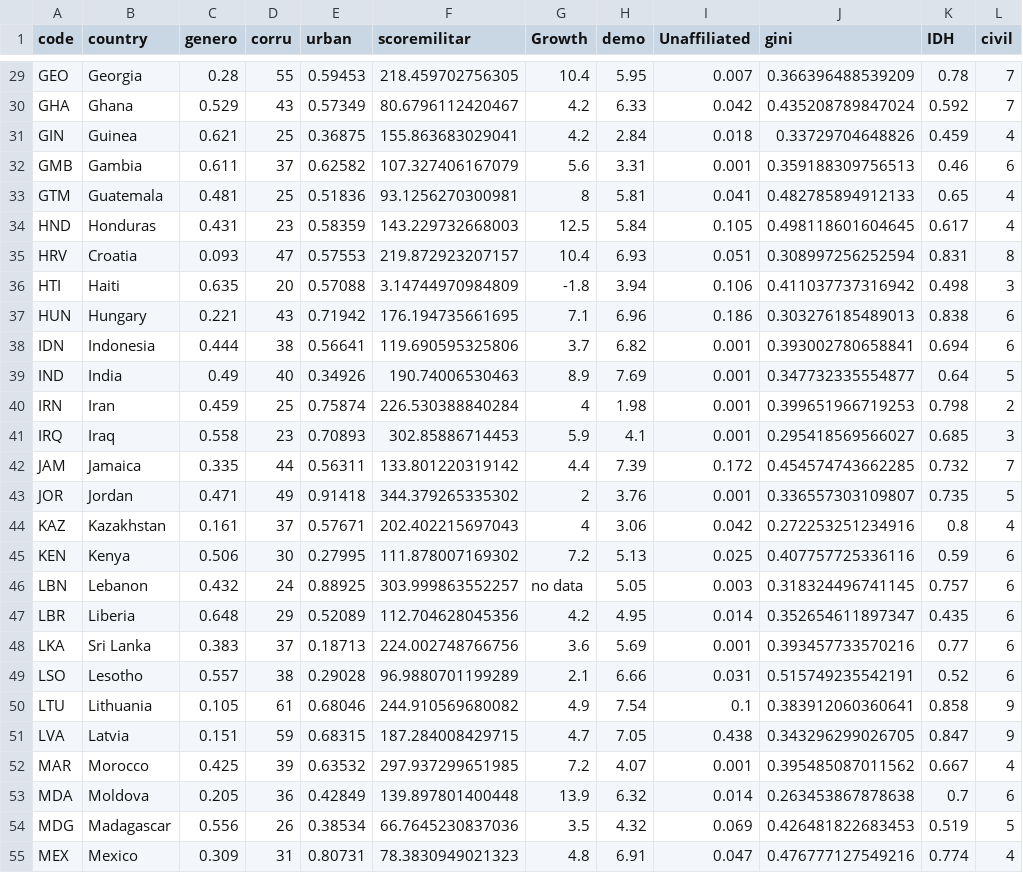
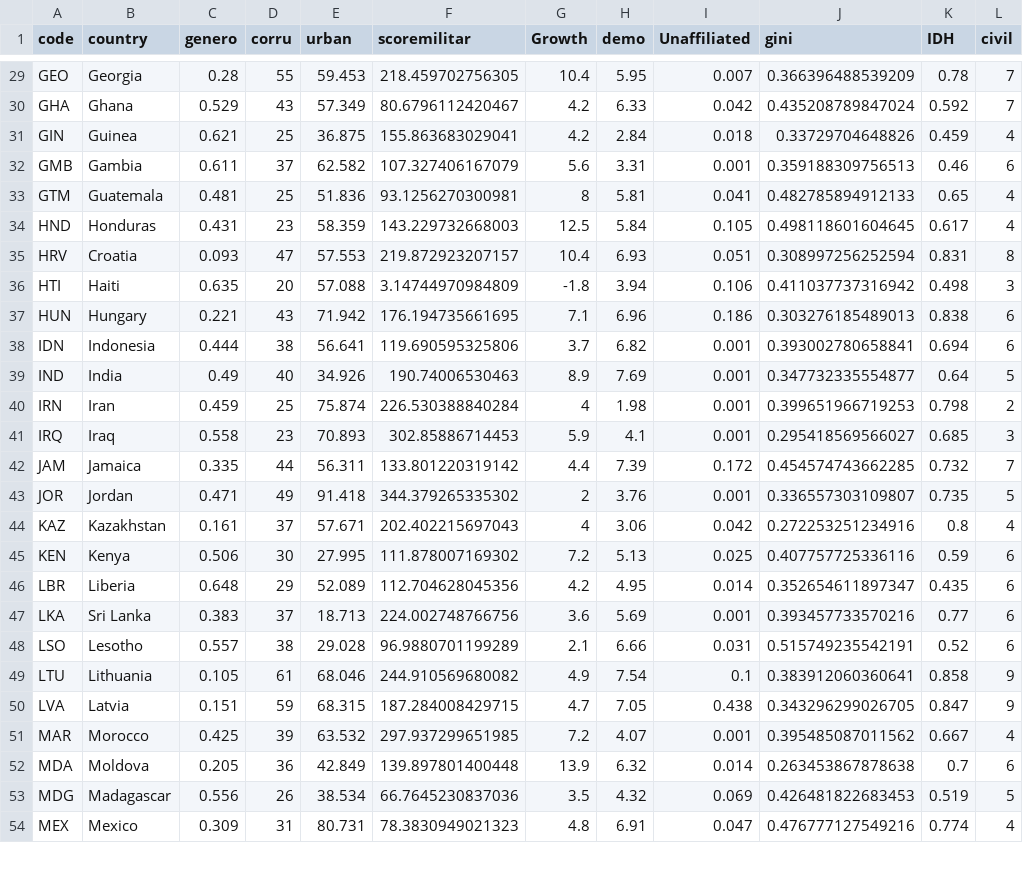
Before and after one commit to AleMarocho/Trabajo_Estad-sitica_2, a CSV file: datafinal.csv, drawn as a sheet; only a part is shown, gaps mark what is left out; removed rows and columns are numbered as before the commit, all else as after; the diff covers the shown part only; the diff names each change by its address in the sheet, - before the commit and + after, or states it on an @@ line.

```diff
--- a/datafinal.csv
+++ b/datafinal.csv
-E29 (urban): 0.59453
+E29 (urban): 59.453
-E30 (urban): 0.57349
+E30 (urban): 57.349
-E31 (urban): 0.36875
+E31 (urban): 36.875
-E32 (urban): 0.62582
+E32 (urban): 62.582
-E33 (urban): 0.51836
+E33 (urban): 51.836
-E34 (urban): 0.58359
+E34 (urban): 58.359
-E35 (urban): 0.57553
+E35 (urban): 57.553
-E36 (urban): 0.57088
+E36 (urban): 57.088
-E37 (urban): 0.71942
+E37 (urban): 71.942
-E38 (urban): 0.56641
+E38 (urban): 56.641
-E39 (urban): 0.34926
+E39 (urban): 34.926
-E40 (urban): 0.75874
+E40 (urban): 75.874
-E41 (urban): 0.70893
+E41 (urban): 70.893
-E42 (urban): 0.56311
+E42 (urban): 56.311
-E43 (urban): 0.91418
+E43 (urban): 91.418
-E44 (urban): 0.57671
+E44 (urban): 57.671
-E45 (urban): 0.27995
+E45 (urban): 27.995
-row 46: LBN | Lebanon | 0.432 | 24 | 0.88925 | 303.999863552257 | no data | 5.05 | 0.003 | 0.318324496741145 | 0.757 | 6
-E46 (urban): 0.52089
+E46 (urban): 52.089
-E47 (urban): 0.18713
+E47 (urban): 18.713
-E48 (urban): 0.29028
+E48 (urban): 29.028
-E49 (urban): 0.68046
+E49 (urban): 68.046
-E50 (urban): 0.68315
+E50 (urban): 68.315
-E51 (urban): 0.63532
+E51 (urban): 63.532
-E52 (urban): 0.42849
+E52 (urban): 42.849
-E53 (urban): 0.38534
+E53 (urban): 38.534
-E54 (urban): 0.80731
+E54 (urban): 80.731
```
Also changed, not shown: 74 edited cells elsewhere in this file, 1 other file.
